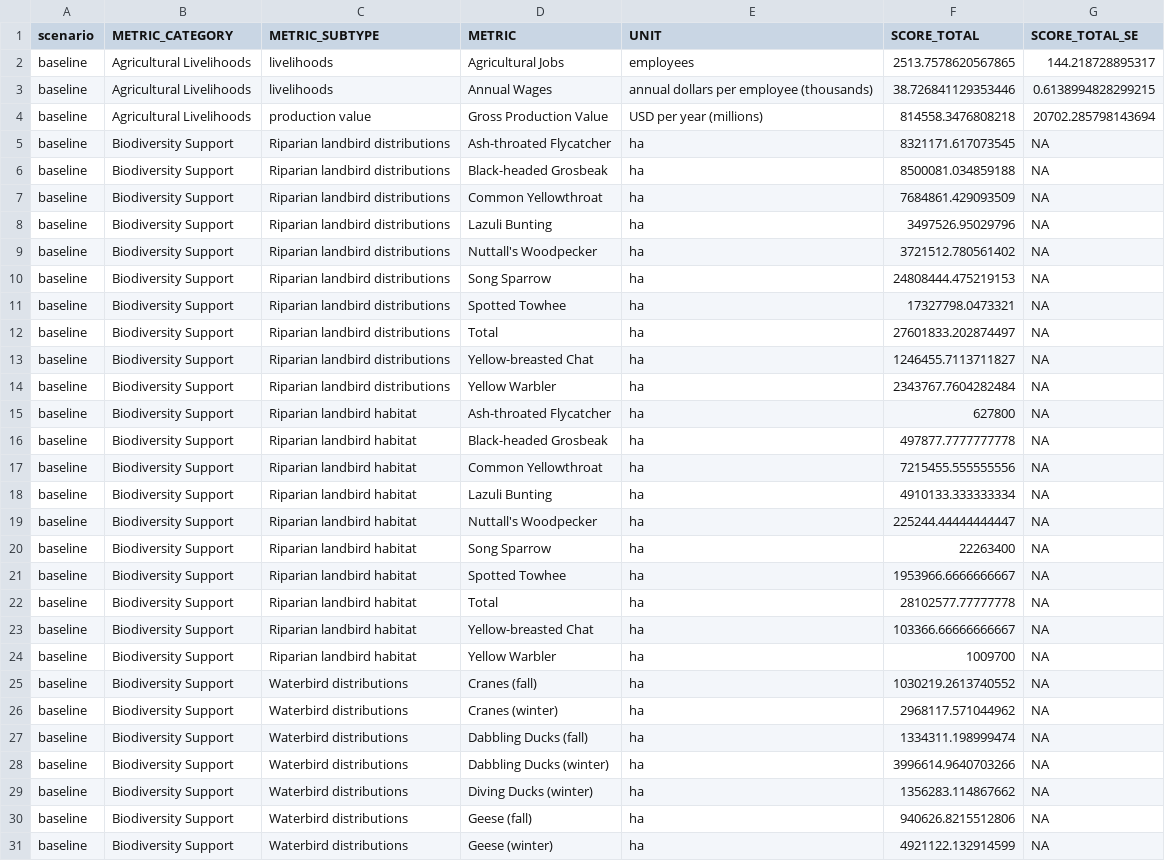
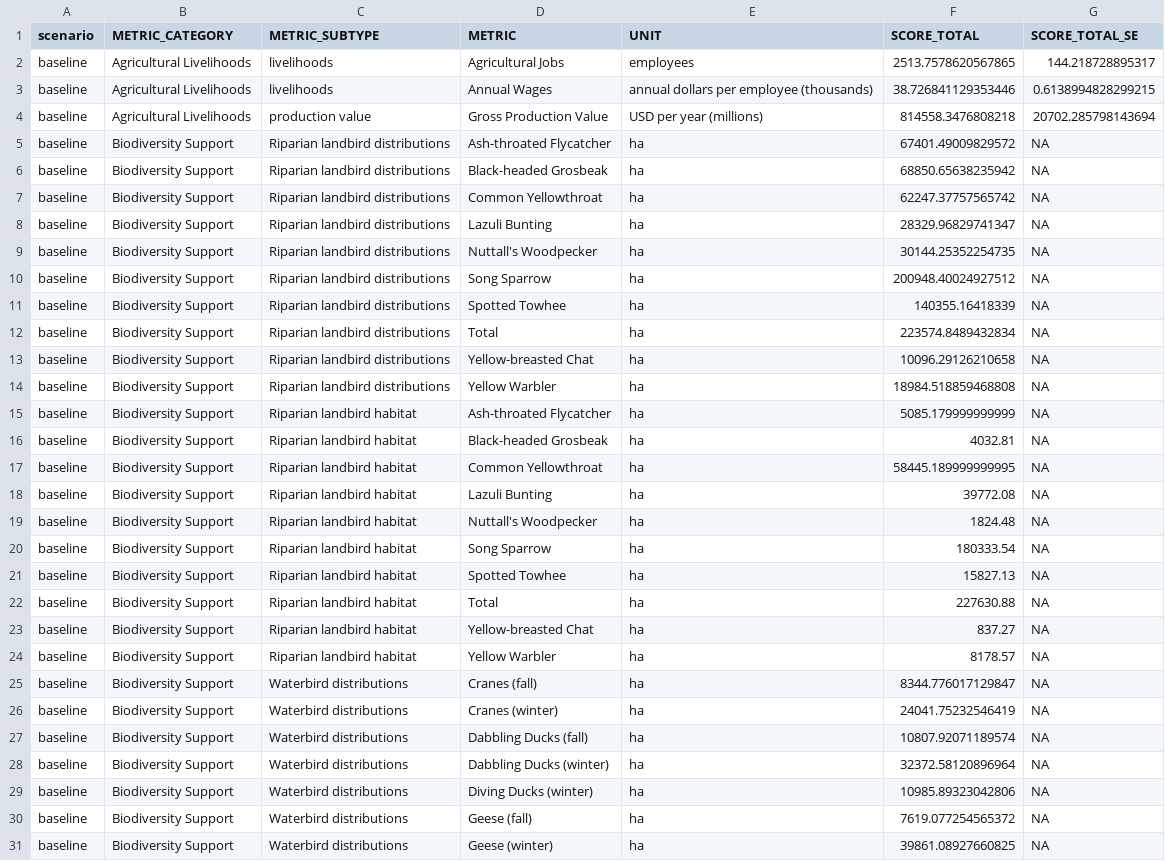
Before and after one commit to pointblue/delta_scenarios, a CSV file: output/scenario_scores.csv, drawn as a sheet; only a part is shown; the diff covers the shown part only.

```diff
--- a/output/scenario_scores.csv
+++ b/output/scenario_scores.csv
@@ -4,28 +4,28 @@ baseline,Agricultural Livelihoods,livelihoods,Annual Wages,annual dollars per em
 baseline,Agricultural Livelihoods,production value,Gross Production Value,USD per year (millions),814558.3476808218,20702.285798143694
-baseline,Biodiversity Support,Riparian landbird distributions,Ash-throated Flycatcher,ha,8321171.617073545,NA
-baseline,Biodiversity Support,Riparian landbird distributions,Black-headed Grosbeak,ha,8500081.034859188,NA
-baseline,Biodiversity Support,Riparian landbird distributions,Common Yellowthroat,ha,7684861.429093509,NA
-baseline,Biodiversity Support,Riparian landbird distributions,Lazuli Bunting,ha,3497526.95029796,NA
-baseline,Biodiversity Support,Riparian landbird distributions,Nuttall's Woodpecker,ha,3721512.780561402,NA
-baseline,Biodiversity Support,Riparian landbird distributions,Song Sparrow,ha,24808444.475219153,NA
-baseline,Biodiversity Support,Riparian landbird distributions,Spotted Towhee,ha,17327798.0473321,NA
-baseline,Biodiversity Support,Riparian landbird distributions,Total,ha,27601833.202874497,NA
-baseline,Biodiversity Support,Riparian landbird distributions,Yellow-breasted Chat,ha,1246455.7113711827,NA
-baseline,Biodiversity Support,Riparian landbird distributions,Yellow Warbler,ha,2343767.7604282484,NA
-baseline,Biodiversity Support,Riparian landbird habitat,Ash-throated Flycatcher,ha,627800,NA
-baseline,Biodiversity Support,Riparian landbird habitat,Black-headed Grosbeak,ha,497877.7777777778,NA
-baseline,Biodiversity Support,Riparian landbird habitat,Common Yellowthroat,ha,7215455.555555556,NA
-baseline,Biodiversity Support,Riparian landbird habitat,Lazuli Bunting,ha,4910133.333333334,NA
-baseline,Biodiversity Support,Riparian landbird habitat,Nuttall's Woodpecker,ha,225244.44444444447,NA
-baseline,Biodiversity Support,Riparian landbird habitat,Song Sparrow,ha,22263400,NA
-baseline,Biodiversity Support,Riparian landbird habitat,Spotted Towhee,ha,1953966.6666666667,NA
-baseline,Biodiversity Support,Riparian landbird habitat,Total,ha,28102577.77777778,NA
-baseline,Biodiversity Support,Riparian landbird habitat,Yellow-breasted Chat,ha,103366.66666666667,NA
-baseline,Biodiversity Support,Riparian landbird habitat,Yellow Warbler,ha,1009700,NA
-baseline,Biodiversity Support,Waterbird distributions,Cranes (fall),ha,1030219.2613740552,NA
-baseline,Biodiversity Support,Waterbird distributions,Cranes (winter),ha,2968117.571044962,NA
-baseline,Biodiversity Support,Waterbird distributions,Dabbling Ducks (fall),ha,1334311.198999474,NA
-baseline,Biodiversity Support,Waterbird distributions,Dabbling Ducks (winter),ha,3996614.9640703266,NA
-baseline,Biodiversity Support,Waterbird distributions,Diving Ducks (winter),ha,1356283.114867662,NA
-baseline,Biodiversity Support,Waterbird distributions,Geese (fall),ha,940626.8215512806,NA
-baseline,Biodiversity Support,Waterbird distributions,Geese (winter),ha,4921122.132914599,NA
+baseline,Biodiversity Support,Riparian landbird distributions,Ash-throated Flycatcher,ha,67401.49009829572,NA
+baseline,Biodiversity Support,Riparian landbird distributions,Black-headed Grosbeak,ha,68850.65638235942,NA
+baseline,Biodiversity Support,Riparian landbird distributions,Common Yellowthroat,ha,62247.37757565742,NA
+baseline,Biodiversity Support,Riparian landbird distributions,Lazuli Bunting,ha,28329.96829741347,NA
+baseline,Biodiversity Support,Riparian landbird distributions,Nuttall's Woodpecker,ha,30144.25352254735,NA
+baseline,Biodiversity Support,Riparian landbird distributions,Song Sparrow,ha,200948.40024927512,NA
+baseline,Biodiversity Support,Riparian landbird distributions,Spotted Towhee,ha,140355.16418339,NA
+baseline,Biodiversity Support,Riparian landbird distributions,Total,ha,223574.8489432834,NA
+baseline,Biodiversity Support,Riparian landbird distributions,Yellow-breasted Chat,ha,10096.29126210658,NA
+baseline,Biodiversity Support,Riparian landbird distributions,Yellow Warbler,ha,18984.518859468808,NA
+baseline,Biodiversity Support,Riparian landbird habitat,Ash-throated Flycatcher,ha,5085.179999999999,NA
+baseline,Biodiversity Support,Riparian landbird habitat,Black-headed Grosbeak,ha,4032.81,NA
+baseline,Biodiversity Support,Riparian landbird habitat,Common Yellowthroat,ha,58445.189999999995,NA
+baseline,Biodiversity Support,Riparian landbird habitat,Lazuli Bunting,ha,39772.08,NA
+baseline,Biodiversity Support,Riparian landbird habitat,Nuttall's Woodpecker,ha,1824.48,NA
+baseline,Biodiversity Support,Riparian landbird habitat,Song Sparrow,ha,180333.54,NA
+baseline,Biodiversity Support,Riparian landbird habitat,Spotted Towhee,ha,15827.13,NA
+baseline,Biodiversity Support,Riparian landbird habitat,Total,ha,227630.88,NA
+baseline,Biodiversity Support,Riparian landbird habitat,Yellow-breasted Chat,ha,837.27,NA
+baseline,Biodiversity Support,Riparian landbird habitat,Yellow Warbler,ha,8178.57,NA
+baseline,Biodiversity Support,Waterbird distributions,Cranes (fall),ha,8344.776017129847,NA
+baseline,Biodiversity Support,Waterbird distributions,Cranes (winter),ha,24041.75232546419,NA
+baseline,Biodiversity Support,Waterbird distributions,Dabbling Ducks (fall),ha,10807.92071189574,NA
+baseline,Biodiversity Support,Waterbird distributions,Dabbling Ducks (winter),ha,32372.58120896964,NA
+baseline,Biodiversity Support,Waterbird distributions,Diving Ducks (winter),ha,10985.89323042806,NA
+baseline,Biodiversity Support,Waterbird distributions,Geese (fall),ha,7619.077254565372,NA
+baseline,Biodiversity Support,Waterbird distributions,Geese (winter),ha,39861.08927660825,NA
```
Also changed, not shown: 132 edited cells elsewhere in this file, output/netchange_scores.csv, output/scenario_habitat.csv, 2 other files.
